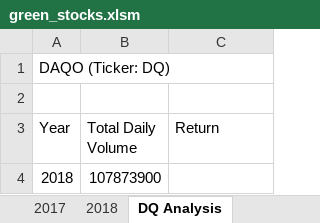
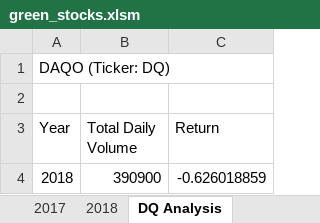
Before and after one commit to Kyle2Miles93/stock-analysis, an Excel workbook: green_stocks.xlsm, sheet DQ Analysis, drawn as a sheet; values as stored, in another font and other column widths than the file's, no borders; the diff names each change by its address in the sheet, - before the commit and + after, or states it on an @@ line.

Commit message:
Add files via upload
I used conditionals and a 'for' loop to find DQ's yearly return (a percentage).

```diff
--- a/green_stocks.xlsm (sheet DQ Analysis)
+++ b/green_stocks.xlsm (sheet DQ Analysis)
-B4 (Total Daily Volume): 107873900
+B4 (Total Daily Volume): 390900
-C4 (Return): (empty)
+C4 (Return): -0.626018859
```
